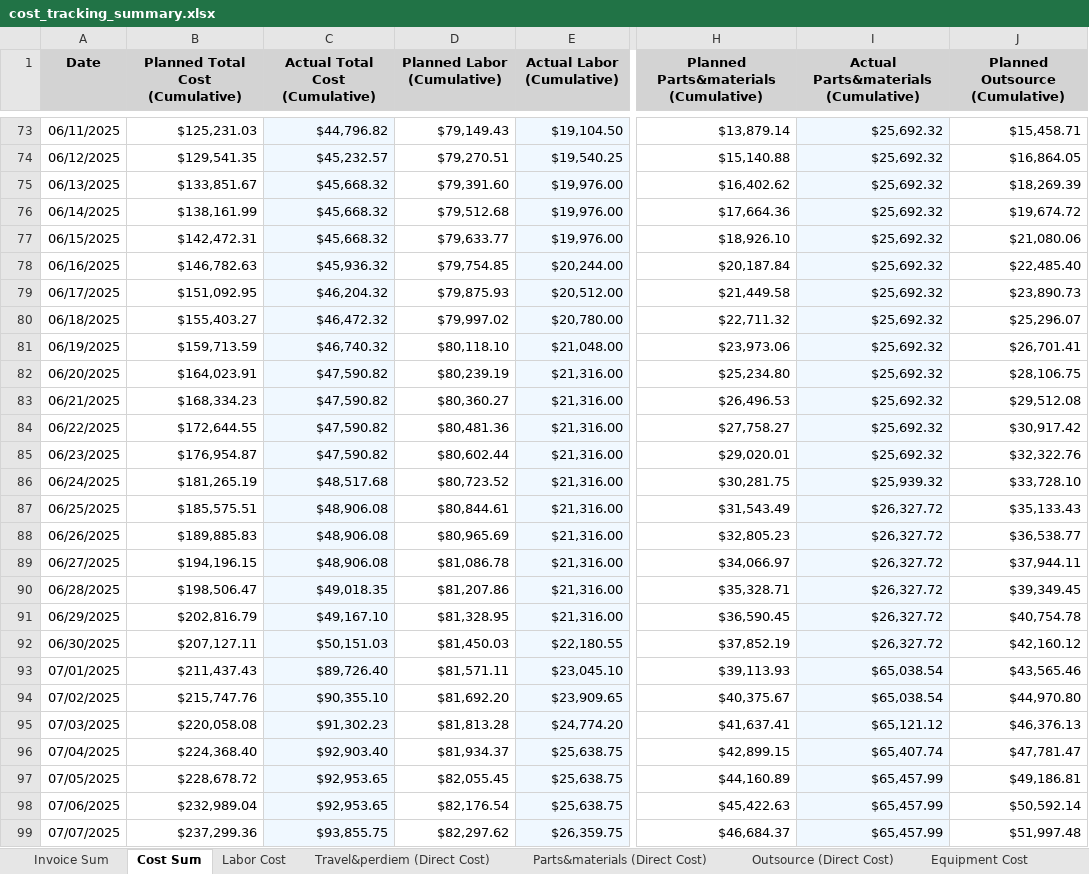
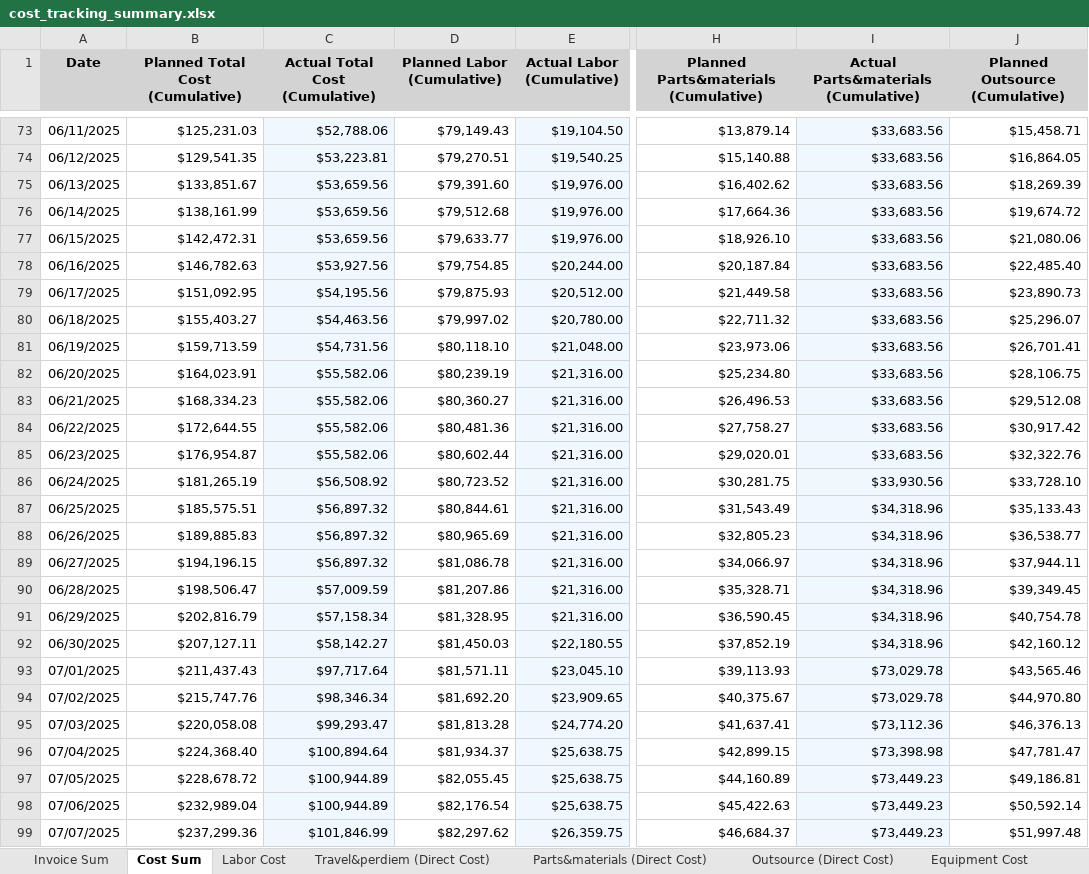
Before and after one commit to xiaosongchen1977/geo-project-tracker-ohio2025, an Excel workbook: cost_tracking_summary.xlsx, sheet Cost Sum, drawn as a sheet; only a part is shown, gaps mark what is left out; values as stored, in another font and other column widths than the file's, no borders; the diff covers the shown part only; the diff names each change by its address in the sheet, - before the commit and + after, or states it on an @@ line.

```diff
--- a/cost_tracking_summary.xlsx (sheet Cost Sum)
+++ b/cost_tracking_summary.xlsx (sheet Cost Sum)
-C73 (Actual Total Cost (Cumulative)): $44,796.82
+C73 (Actual Total Cost (Cumulative)): $52,788.06
-I73:I85: $25,692.32
+I73:I85: $33,683.56
-C74 (Actual Total Cost (Cumulative)): $45,232.57
+C74 (Actual Total Cost (Cumulative)): $53,223.81
-C75:C77 (Actual Total Cost (Cumulative)): $45,668.32
+C75:C77 (Actual Total Cost (Cumulative)): $53,659.56
-C78 (Actual Total Cost (Cumulative)): $45,936.32
+C78 (Actual Total Cost (Cumulative)): $53,927.56
-C79 (Actual Total Cost (Cumulative)): $46,204.32
+C79 (Actual Total Cost (Cumulative)): $54,195.56
-C80 (Actual Total Cost (Cumulative)): $46,472.32
+C80 (Actual Total Cost (Cumulative)): $54,463.56
-C81 (Actual Total Cost (Cumulative)): $46,740.32
+C81 (Actual Total Cost (Cumulative)): $54,731.56
-C82:C85 (Actual Total Cost (Cumulative)): $47,590.82
+C82:C85 (Actual Total Cost (Cumulative)): $55,582.06
-C86 (Actual Total Cost (Cumulative)): $48,517.68
+C86 (Actual Total Cost (Cumulative)): $56,508.92
-I86: $25,939.32
+I86: $33,930.56
-C87:C89 (Actual Total Cost (Cumulative)): $48,906.08
+C87:C89 (Actual Total Cost (Cumulative)): $56,897.32
-I87:I92: $26,327.72
+I87:I92: $34,318.96
-C90 (Actual Total Cost (Cumulative)): $49,018.35
+C90 (Actual Total Cost (Cumulative)): $57,009.59
-C91 (Actual Total Cost (Cumulative)): $49,167.10
+C91 (Actual Total Cost (Cumulative)): $57,158.34
-C92 (Actual Total Cost (Cumulative)): $50,151.03
+C92 (Actual Total Cost (Cumulative)): $58,142.27
-C93 (Actual Total Cost (Cumulative)): $89,726.40
+C93 (Actual Total Cost (Cumulative)): $97,717.64
-I93:I94: $65,038.54
+I93:I94: $73,029.78
-C94 (Actual Total Cost (Cumulative)): $90,355.10
+C94 (Actual Total Cost (Cumulative)): $98,346.34
-C95 (Actual Total Cost (Cumulative)): $91,302.23
+C95 (Actual Total Cost (Cumulative)): $99,293.47
-I95: $65,121.12
+I95: $73,112.36
-C96 (Actual Total Cost (Cumulative)): $92,903.40
+C96 (Actual Total Cost (Cumulative)): $100,894.64
-I96: $65,407.74
+I96: $73,398.98
-C97:C98 (Actual Total Cost (Cumulative)): $92,953.65
+C97:C98 (Actual Total Cost (Cumulative)): $100,944.89
-I97:I99: $65,457.99
+I97:I99: $73,449.23
-C99 (Actual Total Cost (Cumulative)): $93,855.75
+C99 (Actual Total Cost (Cumulative)): $101,846.99
```
Also changed, not shown: 291 edited cells elsewhere in this sheet, sheet Outsource (Direct Cost), sheet Parts&materials (Direct Cost), sheet Travel&perdiem (Direct Cost).
